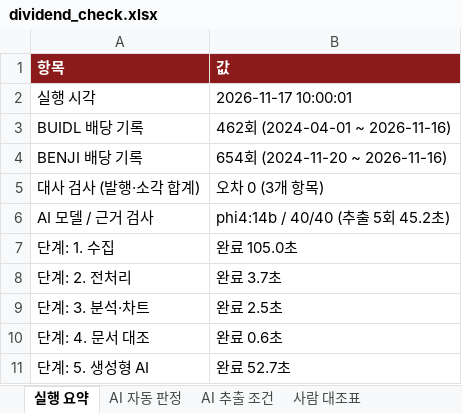
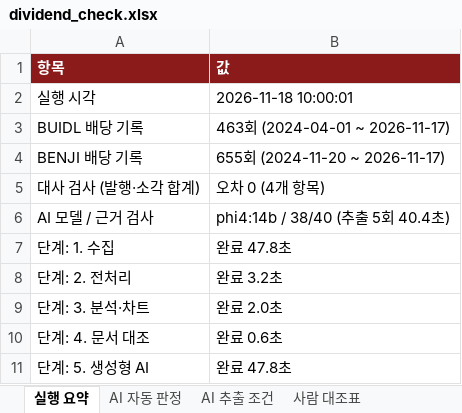
Before and after one commit to TaeJinKim0930/sto-dividend-dashboard, an Excel workbook: reports/dividend_check.xlsx, sheet 실행 요약, drawn as a sheet; values as stored, in another font and other column widths than the file's, no borders; the diff names each change by its address in the sheet, - before the commit and + after, or states it on an @@ line.

```diff
--- a/reports/dividend_check.xlsx (sheet 실행 요약)
+++ b/reports/dividend_check.xlsx (sheet 실행 요약)
-B2 (값): 2026-11-17 10:00:01
+B2 (값): 2026-11-18 10:00:01
-B3 (값): 462회 (2024-04-01 ~ 2026-11-16)
+B3 (값): 463회 (2024-04-01 ~ 2026-11-17)
-B4 (값): 654회 (2024-11-20 ~ 2026-11-16)
+B4 (값): 655회 (2024-11-20 ~ 2026-11-17)
-B5 (값): 오차 0 (3개 항목)
+B5 (값): 오차 0 (4개 항목)
-B6 (값): phi4:14b / 40/40 (추출 5회 45.2초)
+B6 (값): phi4:14b / 38/40 (추출 5회 40.4초)
-B7 (값): 완료 105.0초
+B7 (값): 완료 47.8초
-B8 (값): 완료 3.7초
+B8 (값): 완료 3.2초
-B9 (값): 완료 2.5초
+B9 (값): 완료 2.0초
-B11 (값): 완료 52.7초
+B11 (값): 완료 47.8초
```
Also changed, not shown: sheet AI 추출 조건, sheet AI 자동 판정, sheet 사람 대조표, 33 other files.
